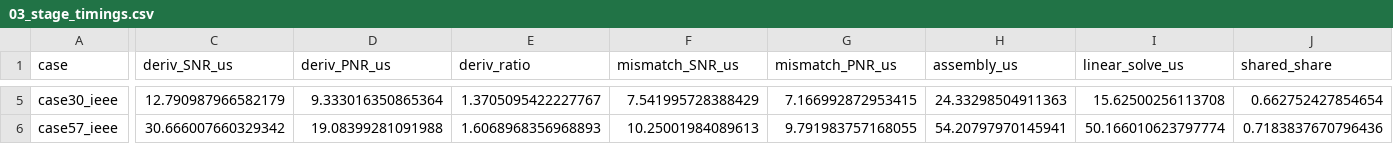
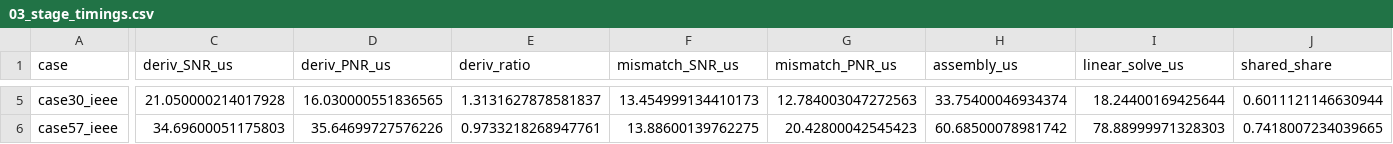
Before and after one commit to Diganta81/numerical_project_402, a CSV file: results/tables/03_stage_timings.csv, drawn as a sheet; only a part is shown, gaps mark what is left out; the diff covers the shown part only; the diff names each change by its address in the sheet, - before the commit and + after, or states it on an @@ line.

```diff
--- a/results/tables/03_stage_timings.csv
+++ b/results/tables/03_stage_timings.csv
-C5 (deriv_SNR_us): 12.790987966582179
+C5 (deriv_SNR_us): 21.050000214017928
-D5 (deriv_PNR_us): 9.333016350865364
+D5 (deriv_PNR_us): 16.030000551836565
-E5 (deriv_ratio): 1.3705095422227767
+E5 (deriv_ratio): 1.3131627878581837
-F5 (mismatch_SNR_us): 7.541995728388429
+F5 (mismatch_SNR_us): 13.454999134410173
-G5 (mismatch_PNR_us): 7.166992872953415
+G5 (mismatch_PNR_us): 12.784003047272563
-H5 (assembly_us): 24.33298504911363
+H5 (assembly_us): 33.75400046934374
-I5 (linear_solve_us): 15.62500256113708
+I5 (linear_solve_us): 18.24400169425644
-J5 (shared_share): 0.662752427854654
+J5 (shared_share): 0.6011121146630944
-C6 (deriv_SNR_us): 30.666007660329342
+C6 (deriv_SNR_us): 34.69600051175803
-D6 (deriv_PNR_us): 19.08399281091988
+D6 (deriv_PNR_us): 35.64699727576226
-E6 (deriv_ratio): 1.6068968356968893
+E6 (deriv_ratio): 0.9733218268947761
-F6 (mismatch_SNR_us): 10.25001984089613
+F6 (mismatch_SNR_us): 13.88600139762275
-G6 (mismatch_PNR_us): 9.791983757168055
+G6 (mismatch_PNR_us): 20.42800042545423
-H6 (assembly_us): 54.20797970145941
+H6 (assembly_us): 60.68500078981742
-I6 (linear_solve_us): 50.166010623797774
+I6 (linear_solve_us): 78.88999971328303
-J6 (shared_share): 0.7183837670796436
+J6 (shared_share): 0.7418007234039665
```
Also changed, not shown: 29 edited cells elsewhere in this file, results/tables/03_table3_solutions.csv, results/tables/04_derivative_ratio.csv, 45 other files.
